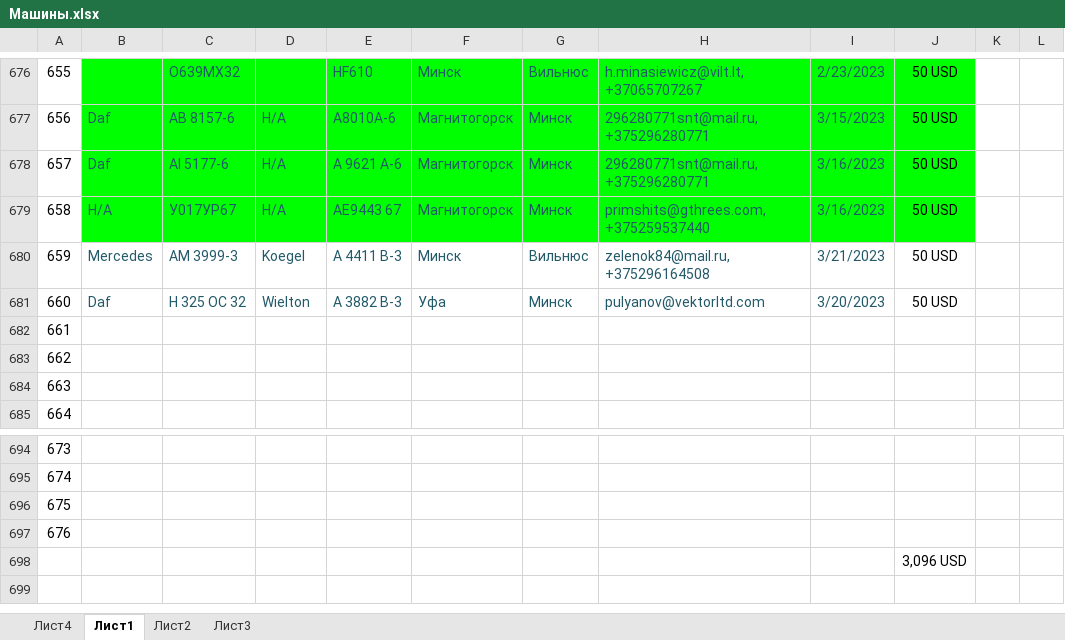
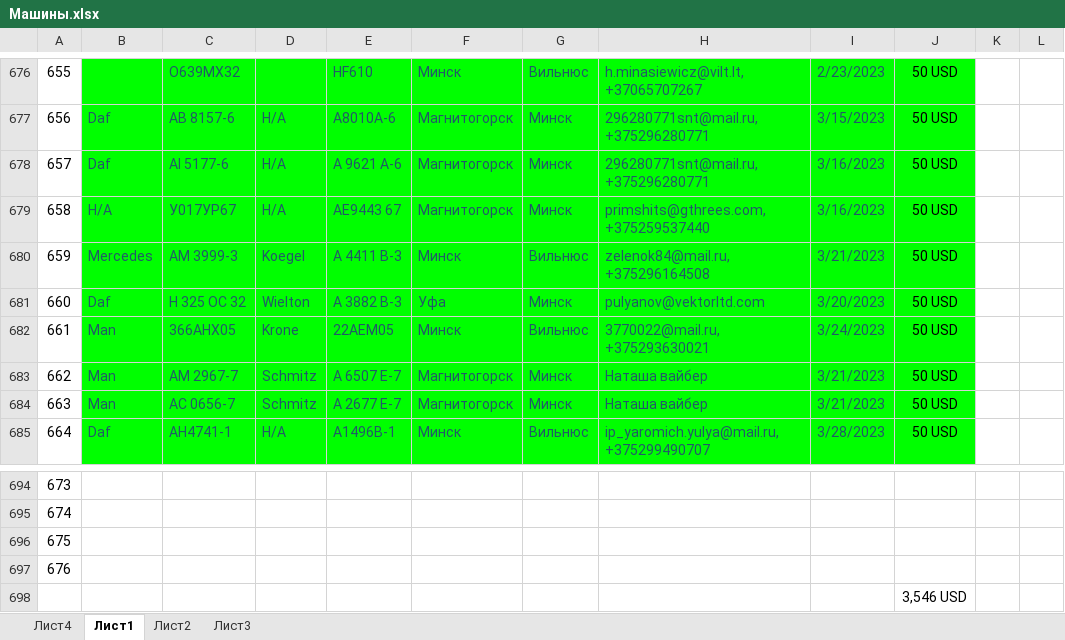
Before and after one commit to rutraq/Logistic, an Excel workbook: Машины.xlsx, sheet Лист1, drawn as a sheet; only a part is shown, gaps mark what is left out; values as stored, in another font and other column widths than the file's, no borders; the diff covers the shown part only; the diff names each change by its address in the sheet, - before the commit and + after, or states it on an @@ line.

Commit message:
машины

```diff
--- a/Машины.xlsx (sheet Лист1)
+++ b/Машины.xlsx (sheet Лист1)
-B680:J685 fill: none
+B680:J685 fill: #00FF00
-B682:B684: (empty)
+B682:B684: Man
-C682: (empty)
+C682: 366AHX05
-D682: (empty)
+D682: Krone
-E682: (empty)
+E682: 22AEM05
-F682: (empty)
+F682: Минск
-G682: (empty)
+G682: Вильнюс
-H682: (empty)
+H682: 3770022@mail.ru, +375293630021
-I682: (empty)
+I682: 3/24/2023
-J682:J685: (empty)
+J682:J685: 50 USD
-C683: (empty)
+C683: АМ 2967-7
-D683:D684: (empty)
+D683:D684: Schmitz
-E683: (empty)
+E683: А 6507 Е-7
-F683:F684: (empty)
+F683:F684: Магнитогорск
-G683:G684: (empty)
+G683:G684: Минск
-H683:H684: (empty)
+H683:H684: Наташа вайбер
-I683:I684: (empty)
+I683:I684: 3/21/2023
-C684: (empty)
+C684: АС 0656-7
-E684: (empty)
+E684: А 2677 Е-7
-B685: (empty)
+B685: Daf
-C685: (empty)
+C685: AH4741-1
-D685: (empty)
+D685: Н/А
-E685: (empty)
+E685: A1496B-1
-F685: (empty)
+F685: Минск
-G685: (empty)
+G685: Вильнюс
-H685: (empty)
+H685: ip_yaromich.yulya@mail.ru, +375299490707
-I685: (empty)
+I685: 3/28/2023
-J698: 3,096 USD
+J698: 3,546 USD
```
Also changed, not shown: 42 edited cells and cell formats elsewhere in this sheet, 4 other files.
